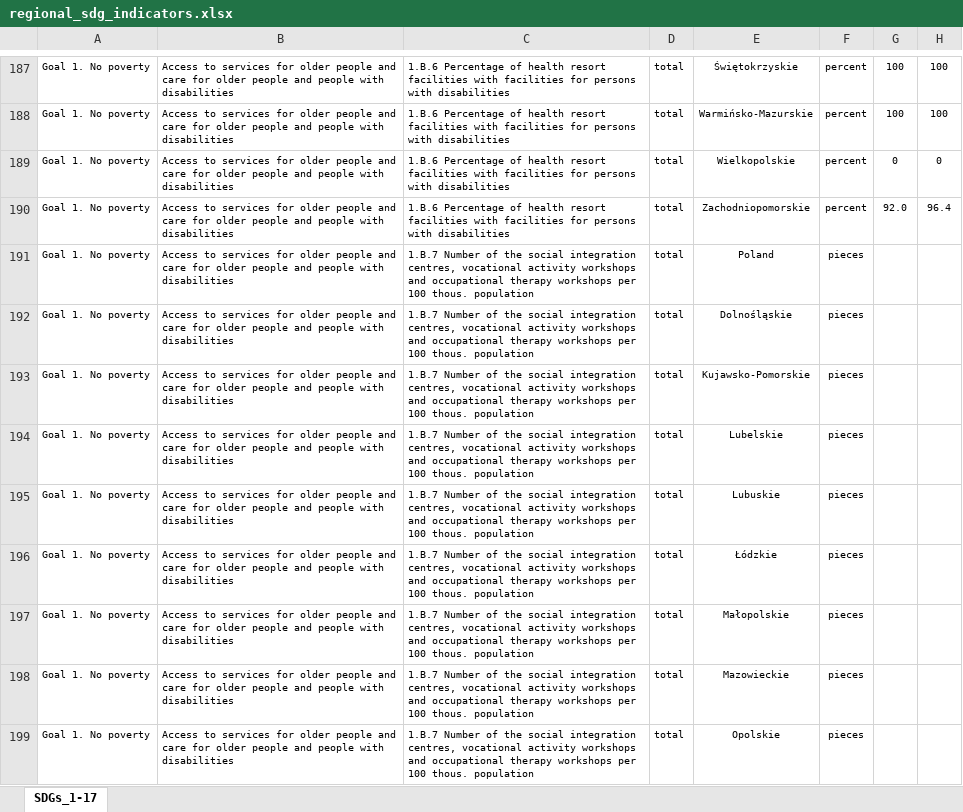
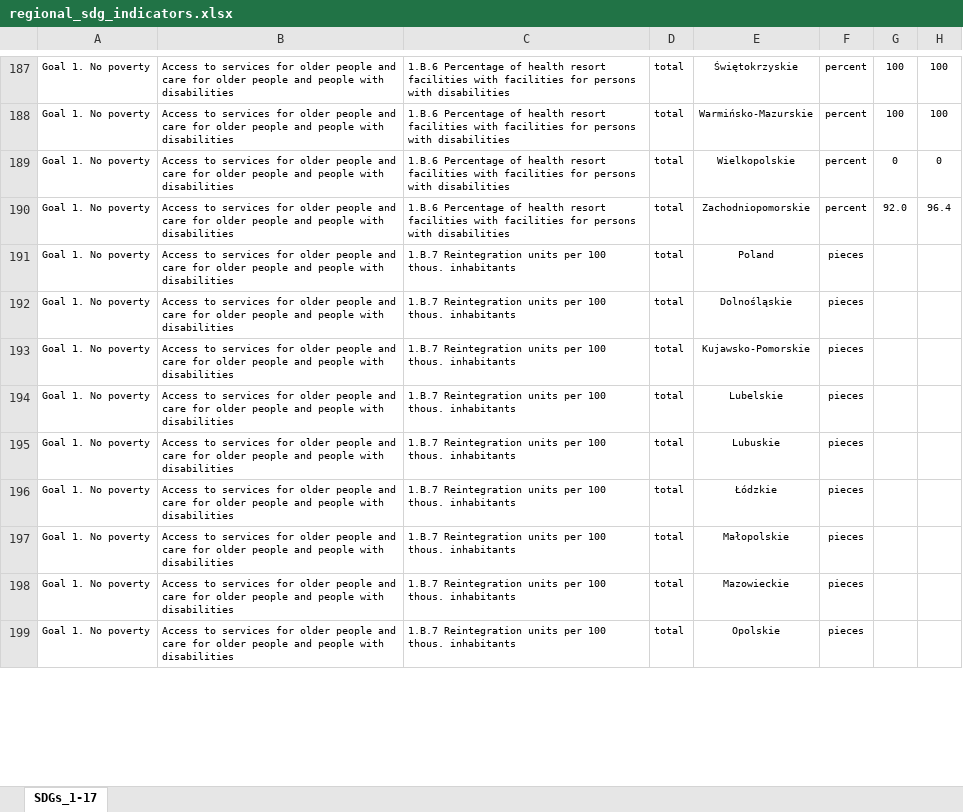
Before and after one commit to statisticspoland/sdg-indicators-pl, an Excel workbook: assets/excel/en/regional_sdg_indicators.xlsx, sheet SDGs_1-17, drawn as a sheet; only a part is shown, gaps mark what is left out; values as stored, in another font and other column widths than the file's, no borders; charts and pictures not drawn; the diff covers the shown part only; the diff names each change by its address in the sheet, - before the commit and + after, or states it on an @@ line.

```diff
--- a/assets/excel/en/regional_sdg_indicators.xlsx (sheet SDGs_1-17)
+++ b/assets/excel/en/regional_sdg_indicators.xlsx (sheet SDGs_1-17)
-C191:C199: 1.B.7 Number of the social integration centres, vocational activity workshops and occupational therapy workshops per 100 thous. population
+C191:C199: 1.B.7 Reintegration units per 100 thous. inhabitants
```
Also changed, not shown: 9 edited cells elsewhere in this sheet, assets/excel/pl/wskazniki_regionalne.xlsx.
